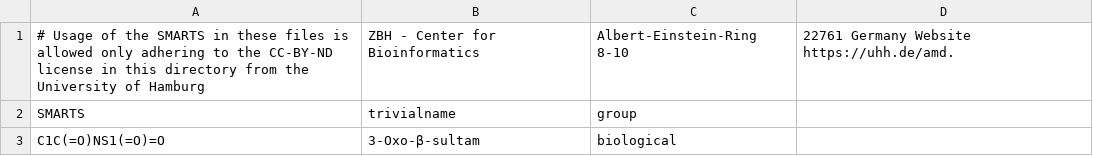
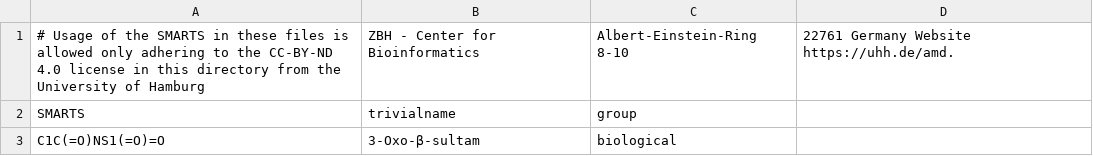
Before and after one commit to torbengutermuth/SmartChemist, a CSV file: smarts/biologicals.csv, drawn as a sheet; only a part is shown.

Commit message:
Added version of license to license string

```diff
--- a/smarts/biologicals.csv
+++ b/smarts/biologicals.csv
@@ -1,2 +1,2 @@
-# Usage of the SMARTS in these files is allowed only adhering to the CC-BY-ND license in this directory from the University of Hamburg, ZBH - Center for Bioinformatics, Albert-Einstein-Ring 8-10, 22761 Germany Website https://uhh.de/amd.
+# Usage of the SMARTS in these files is allowed only adhering to the CC-BY-ND 4.0 license in this directory from the University of Hamburg, ZBH - Center for Bioinformatics, Albert-Einstein-Ring 8-10, 22761 Germany Website https://uhh.de/amd.
 SMARTS,trivialname,group
```
Also changed, not shown: smarts/functional_groups.csv, 3 other files.
